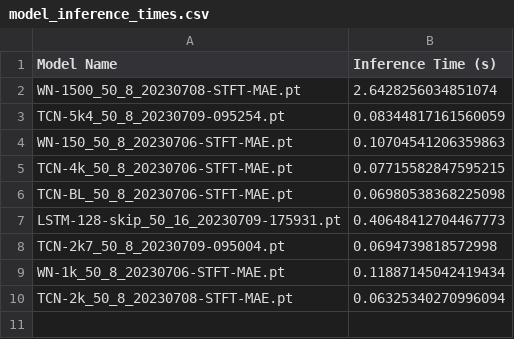
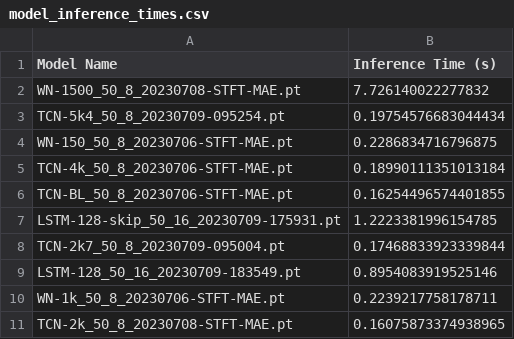
Before and after one commit to francescopapaleo/neural-audio-spring-reverb, a CSV file: model_inference_times.csv, drawn as a sheet.

```diff
--- a/model_inference_times.csv
+++ b/model_inference_times.csv
@@ -1,10 +1,11 @@
 Model Name,Inference Time (s)
-WN-1500_50_8_20230708-STFT-MAE.pt,2.6428256034851074
-TCN-5k4_50_8_20230709-095254.pt,0.08344817161560059
-WN-150_50_8_20230706-STFT-MAE.pt,0.10704541206359863
-TCN-4k_50_8_20230706-STFT-MAE.pt,0.07715582847595215
-TCN-BL_50_8_20230706-STFT-MAE.pt,0.06980538368225098
-LSTM-128-skip_50_16_20230709-175931.pt,0.40648412704467773
-TCN-2k7_50_8_20230709-095004.pt,0.0694739818572998
-WN-1k_50_8_20230706-STFT-MAE.pt,0.11887145042419434
-TCN-2k_50_8_20230708-STFT-MAE.pt,0.06325340270996094
+WN-1500_50_8_20230708-STFT-MAE.pt,7.726140022277832
+TCN-5k4_50_8_20230709-095254.pt,0.19754576683044434
+WN-150_50_8_20230706-STFT-MAE.pt,0.2286834716796875
+TCN-4k_50_8_20230706-STFT-MAE.pt,0.18990111351013184
+TCN-BL_50_8_20230706-STFT-MAE.pt,0.16254496574401855
+LSTM-128-skip_50_16_20230709-175931.pt,1.2223381996154785
+TCN-2k7_50_8_20230709-095004.pt,0.17468833923339844
+LSTM-128_50_16_20230709-183549.pt,0.8954083919525146
+WN-1k_50_8_20230706-STFT-MAE.pt,0.2239217758178711
+TCN-2k_50_8_20230708-STFT-MAE.pt,0.16075873374938965
```
Also changed, not shown: 18 other files.
